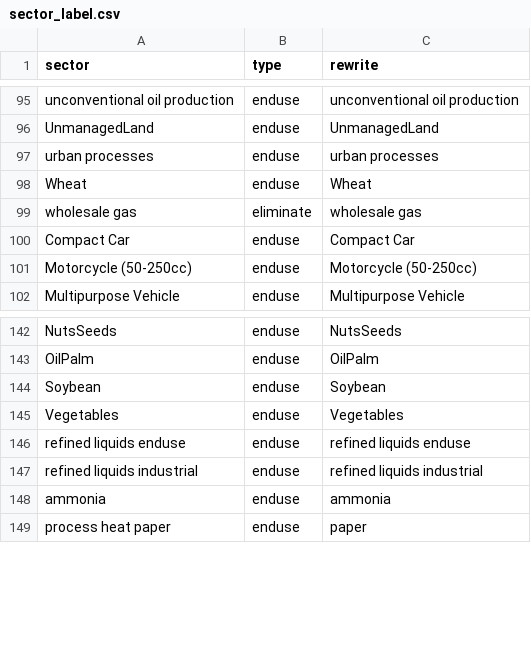
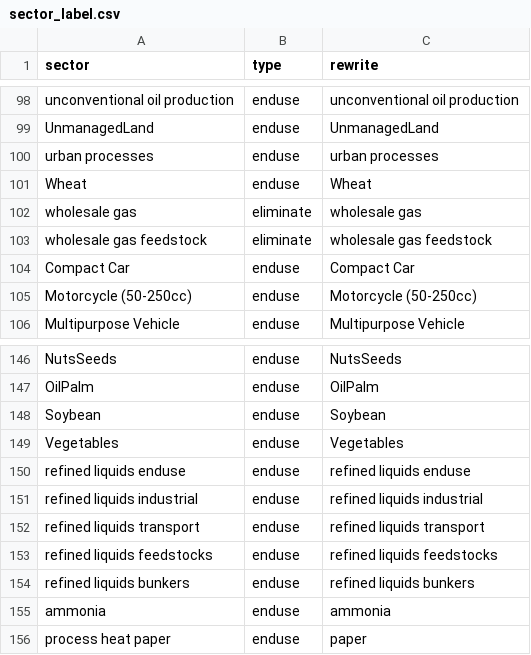
Before and after one commit to jayfuhrman/gcam_emissions_tracer, a CSV file: input/sector_label.csv, drawn as a sheet; only a part is shown, gaps mark what is left out; the diff covers the shown part only.

```diff
--- a/input/sector_label.csv
+++ b/input/sector_label.csv
@@ -99,2 +102,3 @@ Wheat,enduse,Wheat
 wholesale gas,eliminate,wholesale gas
+wholesale gas feedstock,eliminate,wholesale gas feedstock
 Compact Car,enduse,Compact Car
@@ -147,2 +151,5 @@ refined liquids enduse,enduse,refined liquids enduse
 refined liquids industrial,enduse,refined liquids industrial
+refined liquids transport,enduse,refined liquids transport
+refined liquids feedstocks,enduse,refined liquids feedstocks
+refined liquids bunkers,enduse,refined liquids bunkers
 ammonia,enduse,ammonia
```
Also changed, not shown: 12 added rows elsewhere in this file, input/ccoef_mapping.csv, 1 other file.
